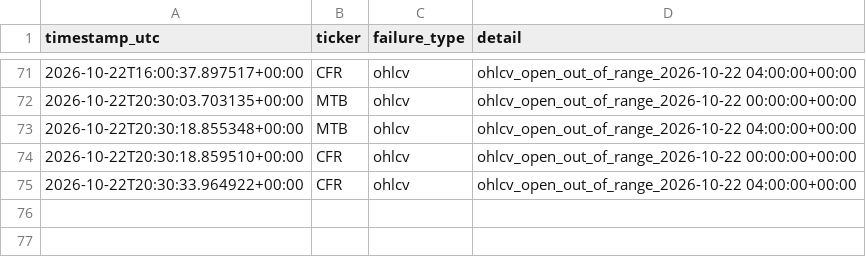
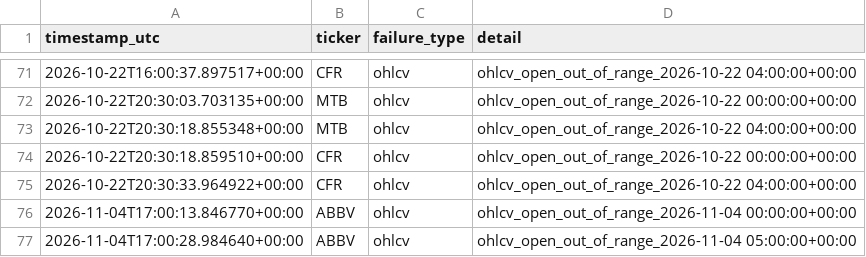
Before and after one commit to MrKoods/StockAnalysis, a CSV file: data/logs/validation_log.csv, drawn as a sheet; only a part is shown, gaps mark what is left out; the diff names each change by its address in the sheet, - before the commit and + after, or states it on an @@ line.

```diff
--- a/data/logs/validation_log.csv
+++ b/data/logs/validation_log.csv
+row 76: 2026-11-04T17:00:13.846770+00:00 | ABBV | ohlcv | ohlcv_open_out_of_range_2026-11-04 00:00:00+00:00
+row 77: 2026-11-04T17:00:28.984640+00:00 | ABBV | ohlcv | ohlcv_open_out_of_range_2026-11-04 05:00:00+00:00
```
Also changed, not shown: data/logs/audit_log.csv, paper_trading/random_trades.csv, 14 other files.
